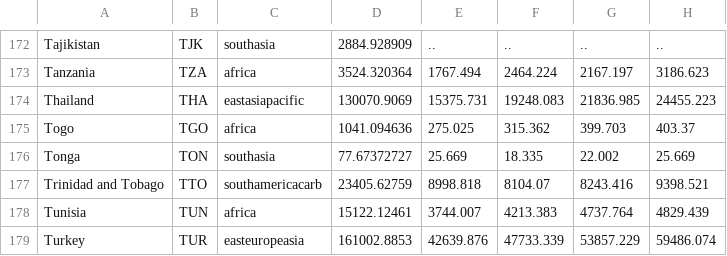
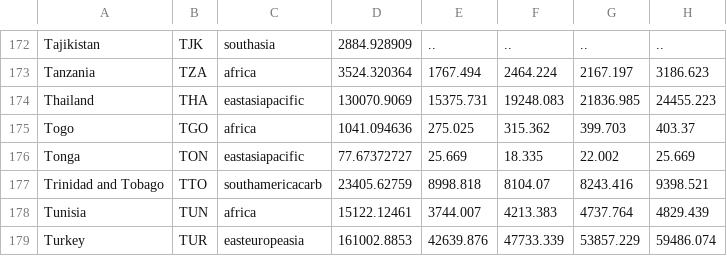
Before and after one commit to naveenpitchai/Data-Visualization-d3-Project, a CSV file: final_iteration/data/Co2-emission-kt.csv, drawn as a sheet; only a part is shown, gaps mark what is left out; the diff names each change by its address in the sheet, - before the commit and + after, or states it on an @@ line.

Commit message:
Updated data files

```diff
--- a/final_iteration/data/Co2-emission-kt.csv
+++ b/final_iteration/data/Co2-emission-kt.csv
-C176: southasia
+C176: eastasiapacific
```
Also changed, not shown: final_iteration/data/Co2-emission-ktpergdp.csv.
